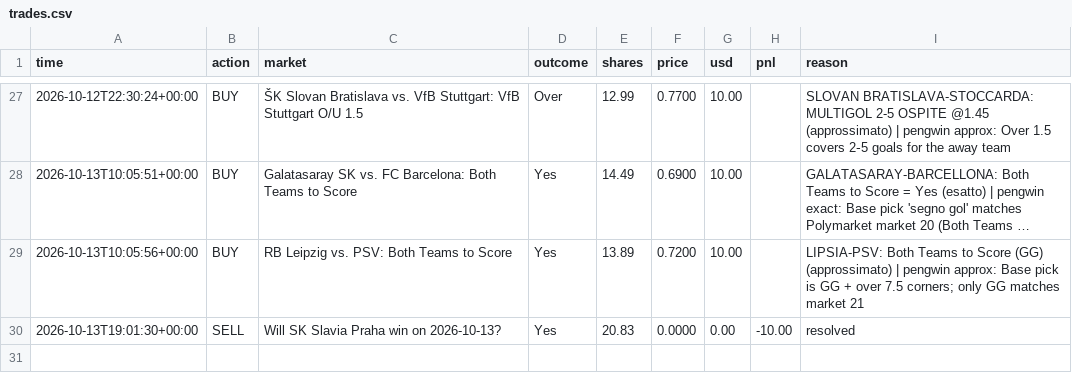
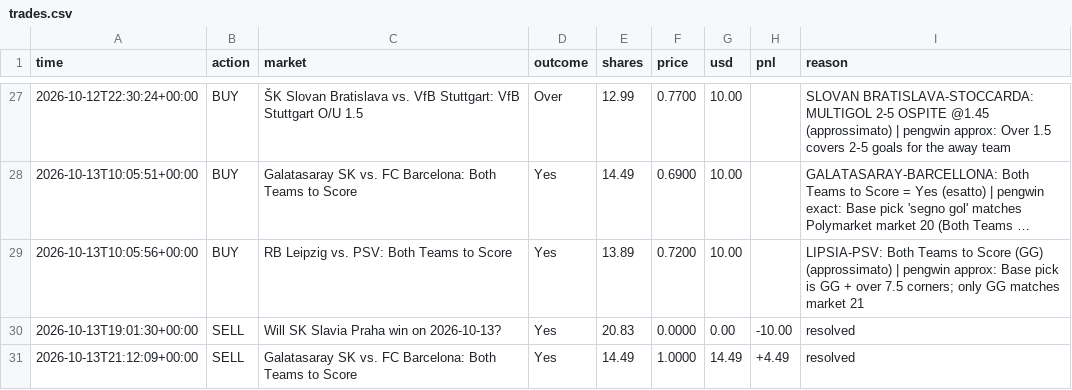
Before and after one commit to MoldyAxis395/polymarket-news-bot, a CSV file: data/pengwin/trades.csv, drawn as a sheet; only a part is shown, gaps mark what is left out; long unchanged cells end in …; the diff names each change by its address in the sheet, - before the commit and + after, or states it on an @@ line.

```diff
--- a/data/pengwin/trades.csv
+++ b/data/pengwin/trades.csv
+row 31: 2026-10-13T21:12:09+00:00 | SELL | Galatasaray SK vs. FC Barcelona: Both Teams to Score | Yes | 14.49 | 1.0000 | 14.49 | +4.49 | resolved
```
Also changed, not shown: 7 other files.
